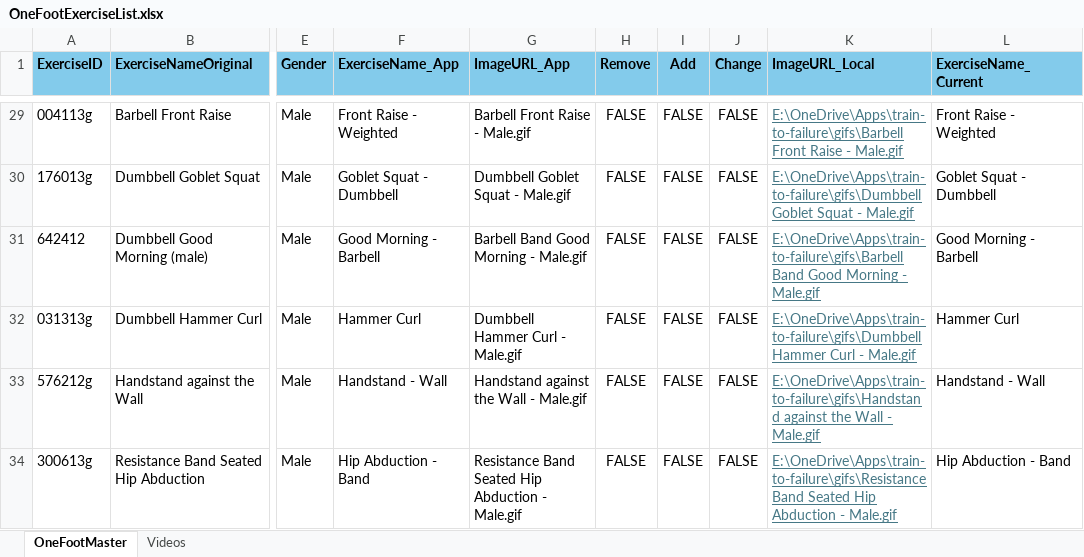
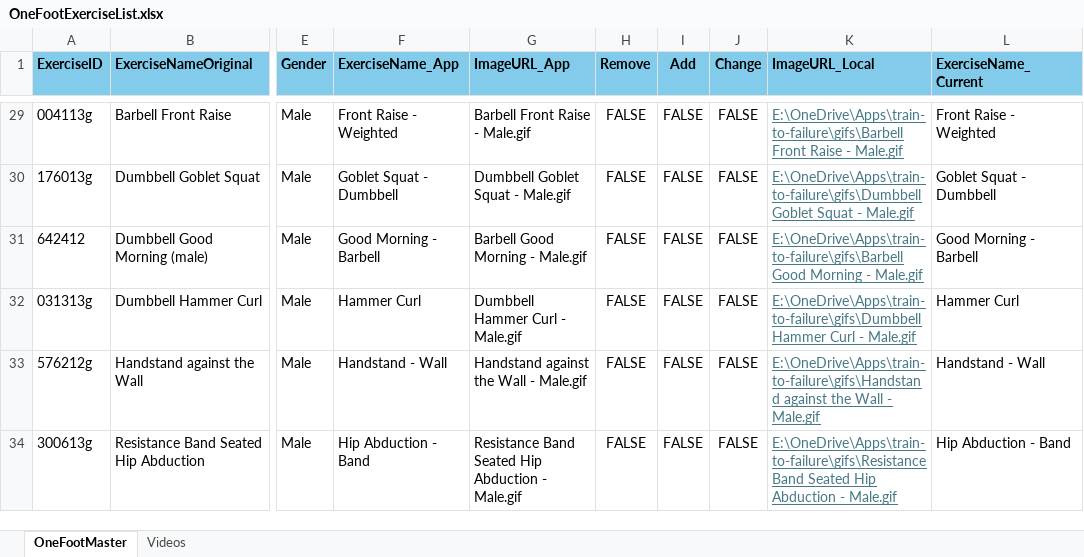
Before and after one commit to Koprowski/train-to-failure, an Excel workbook: OneFootExerciseList.xlsx, sheet OneFootMaster, drawn as a sheet; only a part is shown, gaps mark what is left out; values as stored, in another font and other column widths than the file's, no borders; conditional formats not drawn; the diff names each change by its address in the sheet, - before the commit and + after, or states it on an @@ line.

```diff
--- a/OneFootExerciseList.xlsx (sheet OneFootMaster)
+++ b/OneFootExerciseList.xlsx (sheet OneFootMaster)
-G31 (ImageURL_App): Barbell Band Good Morning - Male.gif
+G31 (ImageURL_App): Barbell Good Morning - Male.gif
-K31 (ImageURL_Local): E:\OneDrive\Apps\train-to-failure\gifs\Barbell Band Good Morning…
+K31 (ImageURL_Local): E:\OneDrive\Apps\train-to-failure\gifs\Barbell Good Morning…
```
Also changed, not shown: 6 other files.
